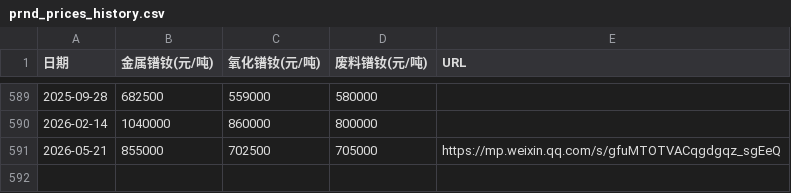
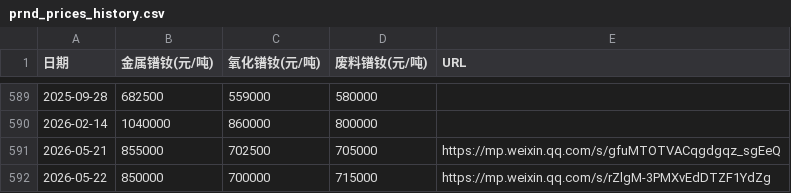
Before and after one commit to lingxizhi/prnd-price-site, a CSV file: src/data/prnd_prices_history.csv, drawn as a sheet; only a part is shown, gaps mark what is left out; the diff names each change by its address in the sheet, - before the commit and + after, or states it on an @@ line.

Commit message:
add price for 2026-05-22

```diff
--- a/src/data/prnd_prices_history.csv
+++ b/src/data/prnd_prices_history.csv
+row 592: 2026-05-22 | 850000 | 700000 | 715000 | https://mp.weixin.qq.com/s/rZlgM-3PMXvEdDTZF1YdZg
```
Also changed, not shown: 1 other file.
